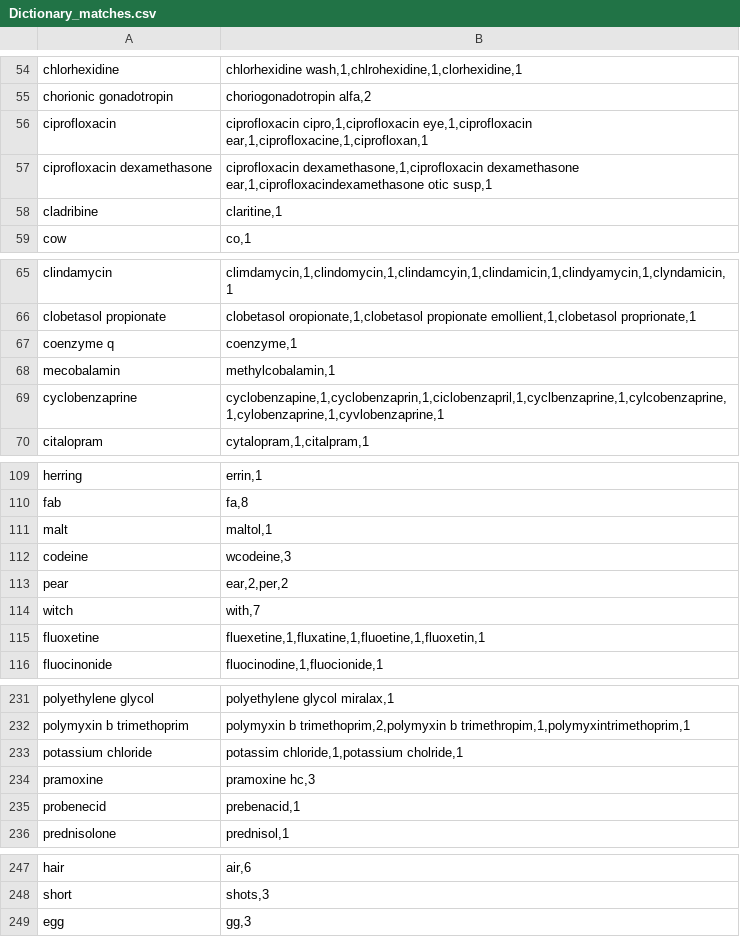
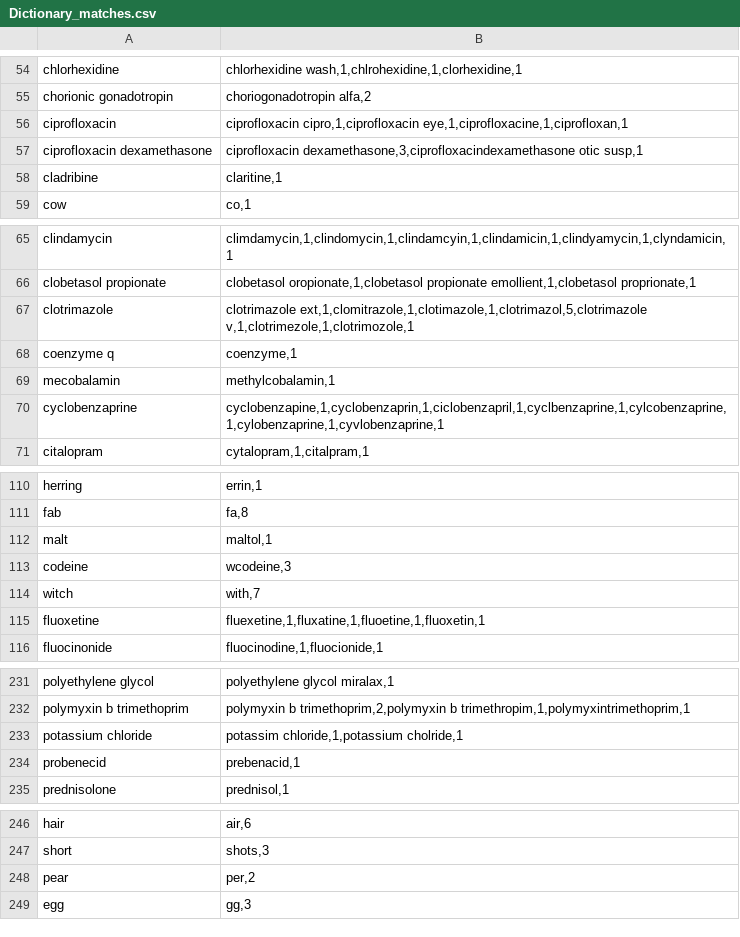
Before and after one commit to mdsefero/Medication_name_cleaner, a CSV file: Dictionary_matches.csv, drawn as a sheet; only a part is shown, gaps mark what is left out; the diff covers the shown part only.

```diff
--- a/Dictionary_matches.csv
+++ b/Dictionary_matches.csv
@@ -55,4 +55,4 @@ chlorhexidine,"chlorhexidine wash,1,chlrohexidine,1,clorhexidine,1"
 chorionic gonadotropin,"choriogonadotropin alfa,2"
-ciprofloxacin,"ciprofloxacin cipro,1,ciprofloxacin eye,1,ciprofloxacin ear,1,ciprofloxacine,1,ciprofloxan,1"
-ciprofloxacin  dexamethasone,"ciprofloxacin dexamethasone,1,ciprofloxacin dexamethasone ear,1,ciprofloxacindexamethasone otic susp,1"
+ciprofloxacin,"ciprofloxacin cipro,1,ciprofloxacin eye,1,ciprofloxacine,1,ciprofloxan,1"
+ciprofloxacin  dexamethasone,"ciprofloxacin dexamethasone,3,ciprofloxacindexamethasone otic susp,1"
 cladribine,"claritine,1"
@@ -66,2 +66,3 @@ clindamycin,"climdamycin,1,clindomycin,1,clindamcyin,1,clindamicin,1,clindyamyci
 clobetasol propionate,"clobetasol oropionate,1,clobetasol propionate emollient,1,clobetasol proprionate,1"
+clotrimazole,"clotrimazole ext,1,clomitrazole,1,clotimazole,1,clotrimazol,5,clotrimazole v,1,clotrimezole,1,clotrimozole,1"
 coenzyme q,"coenzyme,1"
@@ -112,3 +113,2 @@ malt,"maltol,1"
 codeine,"wcodeine,3"
-pear,"ear,2,per,2"
 witch,"with,7"
@@ -233,3 +233,2 @@ polymyxin b  trimethoprim,"polymyxin b trimethoprim,2,polymyxin b trimethropim,1
 potassium chloride,"potassim chloride,1,potassium cholride,1"
-pramoxine,"pramoxine hc,3"
 probenecid,"prebenacid,1"
@@ -248,2 +247,3 @@ hair,"air,6"
 short,"shots,3"
+pear,"per,2"
 egg,"gg,3"
```
Also changed, not shown: 1 added row, 1 removed row, 1 moved row and 5 edited cells elsewhere in this file, Cleaned_medications.csv, Drug_spelling_matches.csv, 1 other file.
